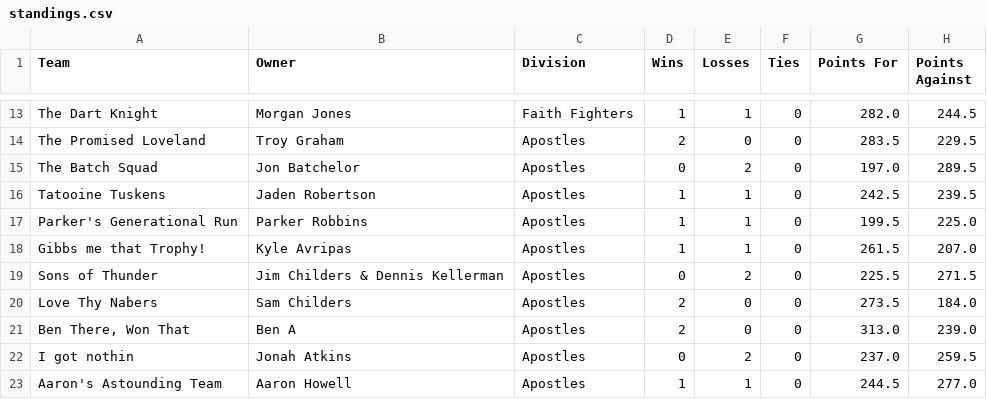
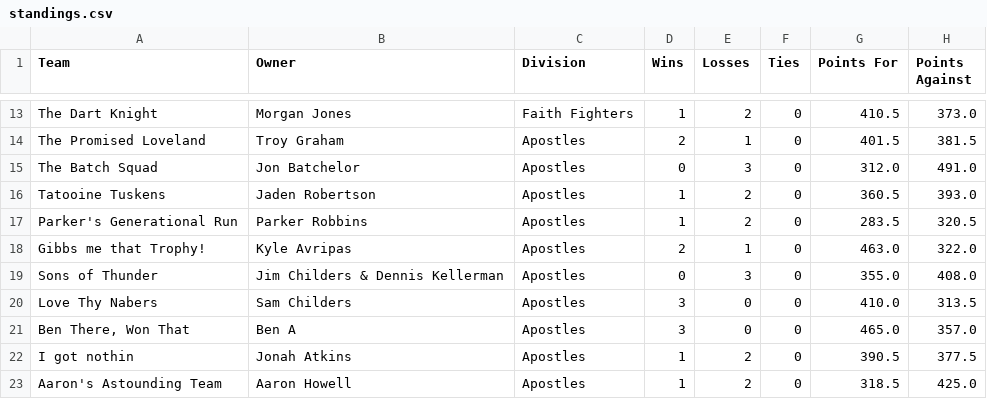
Before and after one commit to Lhclarkkent/mens-league-standings, a CSV file: standings.csv, drawn as a sheet; only a part is shown, gaps mark what is left out; the diff covers the shown part only; the diff names each change by its address in the sheet, - before the commit and + after, or states it on an @@ line.

```diff
--- a/standings.csv
+++ b/standings.csv
-E13 (Losses): 1
+E13 (Losses): 2
-G13 (Points For): 282.0
+G13 (Points For): 410.5
-H13 (Points Against): 244.5
+H13 (Points Against): 373.0
-E14 (Losses): 0
+E14 (Losses): 1
-G14 (Points For): 283.5
+G14 (Points For): 401.5
-H14 (Points Against): 229.5
+H14 (Points Against): 381.5
-E15 (Losses): 2
+E15 (Losses): 3
-G15 (Points For): 197.0
+G15 (Points For): 312.0
-H15 (Points Against): 289.5
+H15 (Points Against): 491.0
-E16:E17 (Losses): 1
+E16:E17 (Losses): 2
-G16 (Points For): 242.5
+G16 (Points For): 360.5
-H16 (Points Against): 239.5
+H16 (Points Against): 393.0
-G17 (Points For): 199.5
+G17 (Points For): 283.5
-H17 (Points Against): 225.0
+H17 (Points Against): 320.5
-D18 (Wins): 1
+D18 (Wins): 2
-G18 (Points For): 261.5
+G18 (Points For): 463.0
-H18 (Points Against): 207.0
+H18 (Points Against): 322.0
-E19 (Losses): 2
+E19 (Losses): 3
-G19 (Points For): 225.5
+G19 (Points For): 355.0
-H19 (Points Against): 271.5
+H19 (Points Against): 408.0
-D20:D21 (Wins): 2
+D20:D21 (Wins): 3
-G20 (Points For): 273.5
+G20 (Points For): 410.0
-H20 (Points Against): 184.0
+H20 (Points Against): 313.5
-G21 (Points For): 313.0
+G21 (Points For): 465.0
-H21 (Points Against): 239.0
+H21 (Points Against): 357.0
-D22 (Wins): 0
+D22 (Wins): 1
-G22 (Points For): 237.0
+G22 (Points For): 390.5
-H22 (Points Against): 259.5
+H22 (Points Against): 377.5
-E23 (Losses): 1
+E23 (Losses): 2
-G23 (Points For): 244.5
+G23 (Points For): 318.5
-H23 (Points Against): 277.0
+H23 (Points Against): 425.0
```
Also changed, not shown: 75 edited cells elsewhere in this file.
